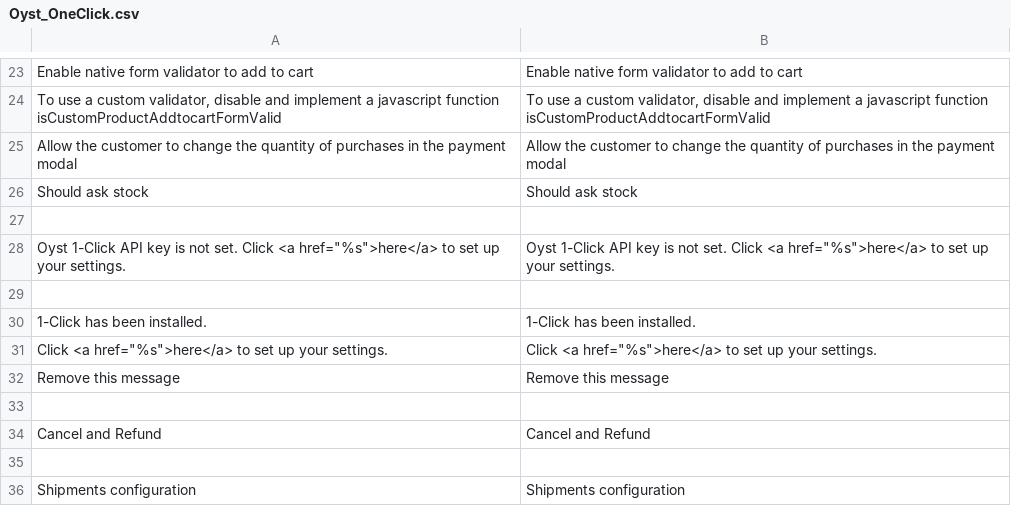
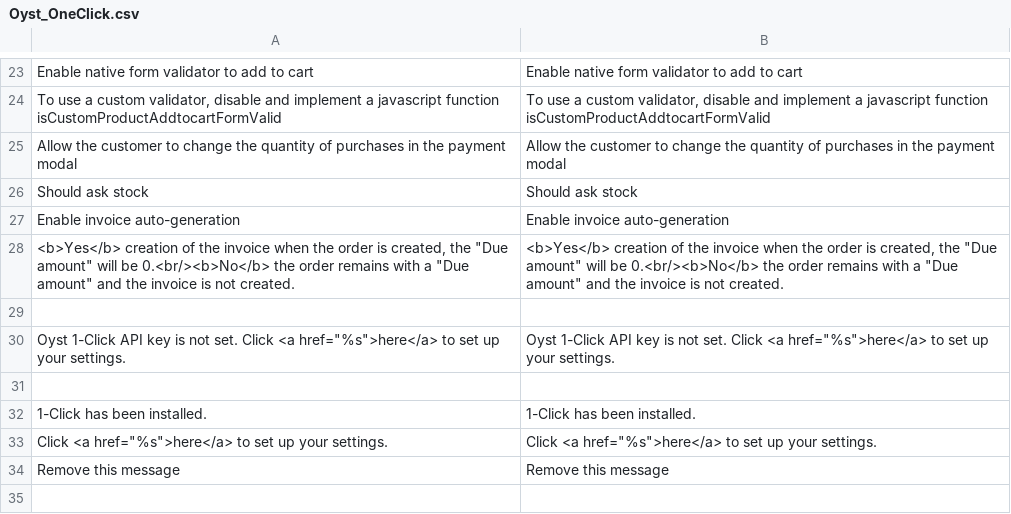
Before and after one commit to oystparis/oyst-1click-magento, a CSV file: app/locale/en_US/Oyst_OneClick.csv, drawn as a sheet; only a part is shown, gaps mark what is left out; the shorter side is filled out with more unchanged rows.

```diff
--- a/app/locale/en_US/Oyst_OneClick.csv
+++ b/app/locale/en_US/Oyst_OneClick.csv
@@ -26,2 +26,4 @@
 "Should ask stock","Should ask stock"
+"Enable invoice auto-generation","Enable invoice auto-generation"
+"<b>Yes</b> creation of the invoice when the order is created, the ""Due amount"" will be 0.<br/><b>No</b> the order remains with a ""Due amount"" and the invoice is not created.","<b>Yes</b> creation of the invoice when the order is created, the ""Due amount"" will be 0.<br/><b>No</b> the order remains with a ""Due amount"" and the invoice is not created."
 
```
Also changed, not shown: app/locale/fr_FR/Oyst_OneClick.csv, 6 other files.
